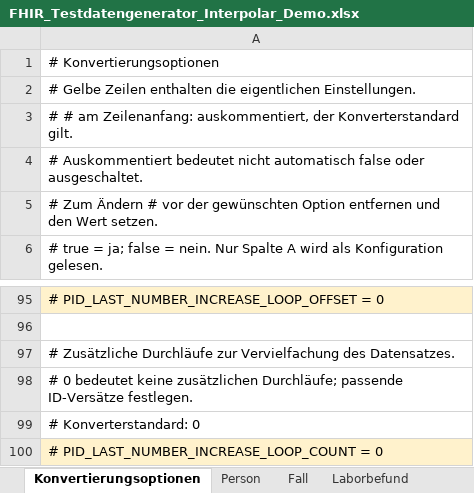
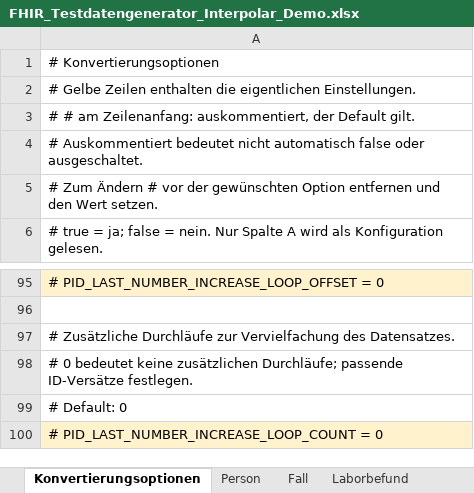
Before and after one commit to medizininformatik-initiative/excel2fhir, an Excel workbook: FHIR_Testdatengenerator_Interpolar_Demo.xlsx, sheet Konvertierungsoptionen, drawn as a sheet; only a part is shown, gaps mark what is left out; values as stored, in another font and other column widths than the file's, no borders; the diff covers the shown part only; the diff names each change by its address in the sheet, - before the commit and + after, or states it on an @@ line.

```diff
--- a/FHIR_Testdatengenerator_Interpolar_Demo.xlsx (sheet Konvertierungsoptionen)
+++ b/FHIR_Testdatengenerator_Interpolar_Demo.xlsx (sheet Konvertierungsoptionen)
-A3: …auskommentiert, der Konverterstandard gilt.
+A3: …auskommentiert, der Default gilt.
-A99: # Konverterstandard: 0
+A99: # Default: 0
```
Also changed, not shown: 21 edited cells elsewhere in this sheet, FHIR_Testdatengenerator_Vorlage.xlsx, 1 other file.
